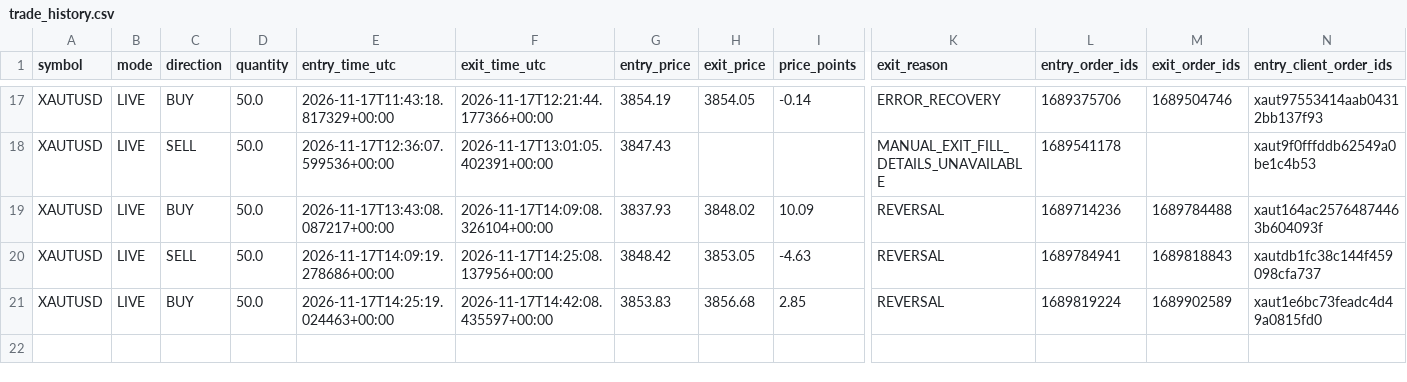
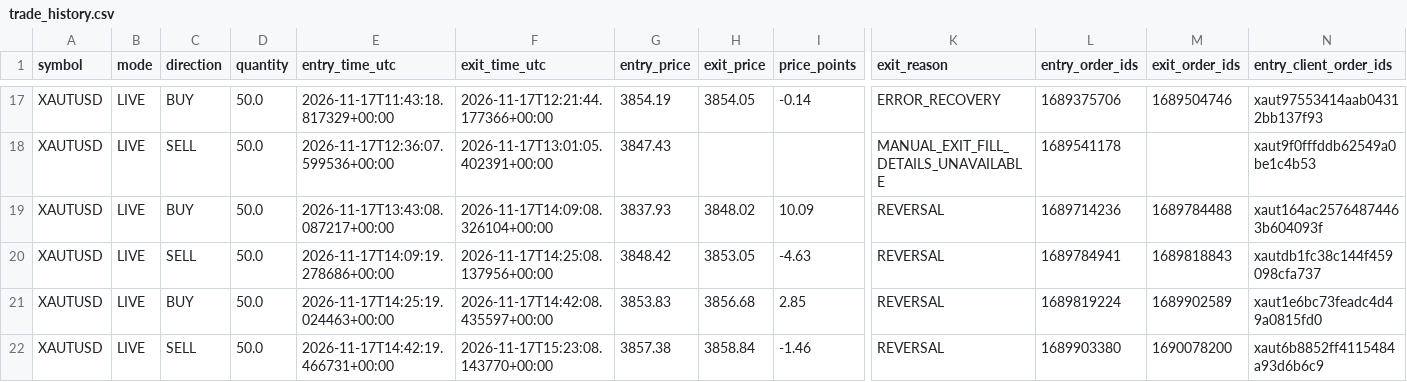
Before and after one commit to mishraarvind463-del/xaut-runner, a CSV file: runtime-state/trade_history.csv, drawn as a sheet; only a part is shown, gaps mark what is left out; rows hold the shown columns only; the diff names each change by its address in the sheet, - before the commit and + after, or states it on an @@ line.

```diff
--- a/runtime-state/trade_history.csv
+++ b/runtime-state/trade_history.csv
+row 22: XAUTUSD | LIVE | SELL | 50.0 | 2026-11-17T14:42:19.466731+00:00 | 2026-11-17T15:23:08.143770+00:00 | 3857.38 | 3858.84 | -1.46 | REVERSAL | 1689903380 | 1690078200 | xaut6b8852ff4115484a93d6b6c9
```
